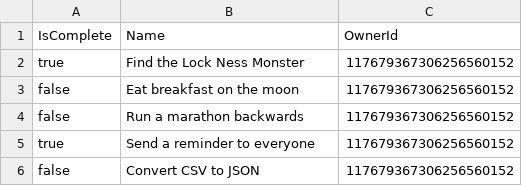
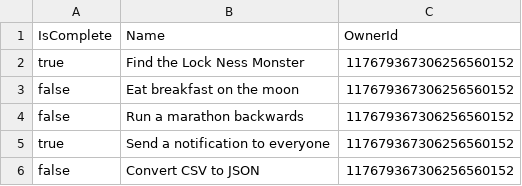
Before and after one commit to sollygit/ConsoleApp, a CSV file: ConsoleApp/Shared/todos.csv, drawn as a sheet.

Commit message:
Update todo item

```diff
--- a/ConsoleApp/Shared/todos.csv
+++ b/ConsoleApp/Shared/todos.csv
@@ -4,3 +4,3 @@ false,Eat breakfast on the moon,117679367306256560152
 false,Run a marathon backwards,117679367306256560152
-true,Send a reminder to everyone,117679367306256560152
+true,Send a notification to everyone,117679367306256560152
 false,Convert CSV to JSON,117679367306256560152
```
